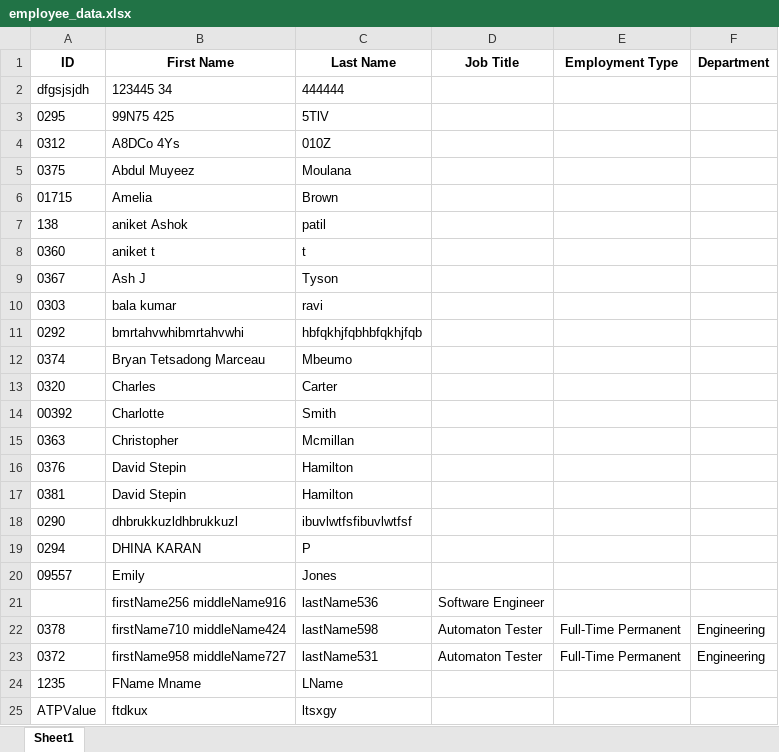
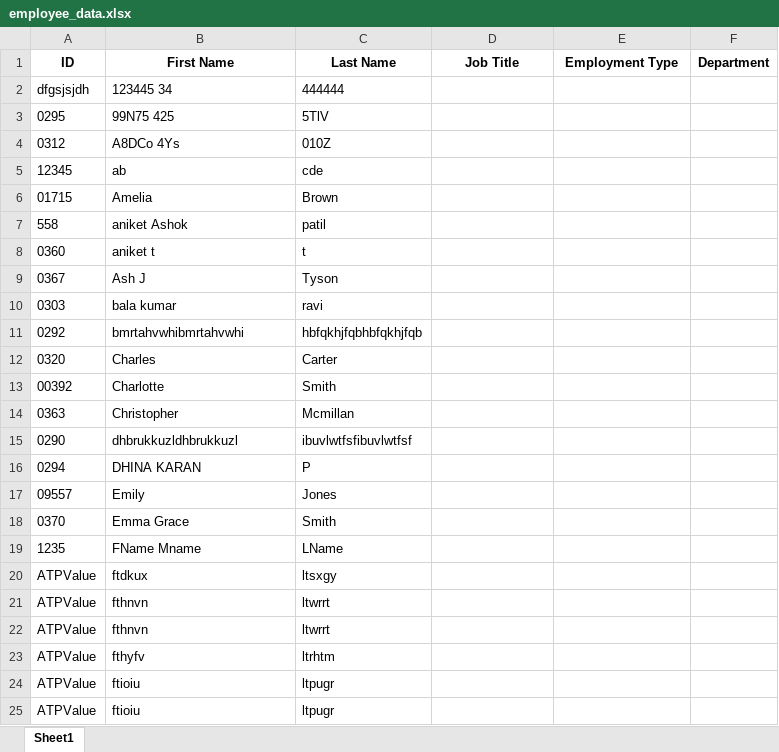
Before and after one commit to amjaid/Login-Protected-Dashboard-Scraper-with-automated-pagination--Python---Playwright, an Excel workbook: employee_data.xlsx, sheet Sheet1, drawn as a sheet; only a part is shown; the shorter side is filled out with more unchanged rows; values as stored, in another font and other column widths than the file's, no borders; removed rows and columns are numbered as before the commit, all else as after; the diff covers the shown part only; the diff names each change by its address in the sheet, - before the commit and + after, or states it on an @@ line.

```diff
--- a/employee_data.xlsx (sheet Sheet1)
+++ b/employee_data.xlsx (sheet Sheet1)
-row 5: 0375 | Abdul Muyeez | Moulana
+row 5: 12345 | ab | cde
-A7 (ID): 138
+A7 (ID): 558
-row 12: 0374 | Bryan Tetsadong Marceau | Mbeumo
-row 16: 0376 | David Stepin | Hamilton
-row 17: 0381 | David Stepin | Hamilton
-row 21:  | firstName256 middleName916 | lastName536 | Software Engineer
-row 22: 0378 | firstName710 middleName424 | lastName598 | Automaton Tester | Full-Time Permanent | Engineering
-row 23: 0372 | firstName958 middleName727 | lastName531 | Automaton Tester | Full-Time Permanent | Engineering
+row 18: 0370 | Emma Grace | Smith
```
Also changed, not shown: 64 added rows and 4 removed rows elsewhere in this sheet, 3 other files.
